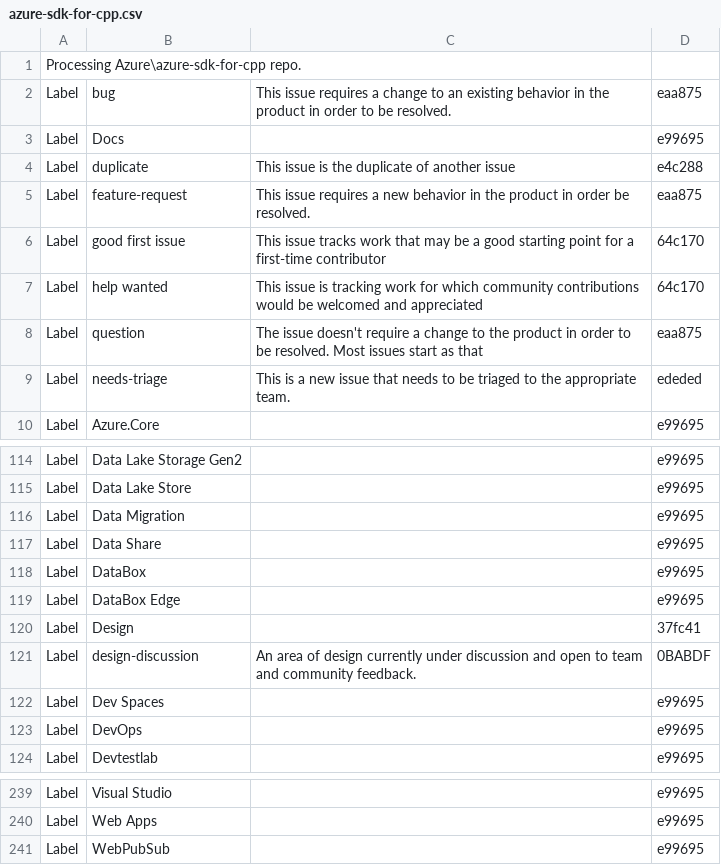
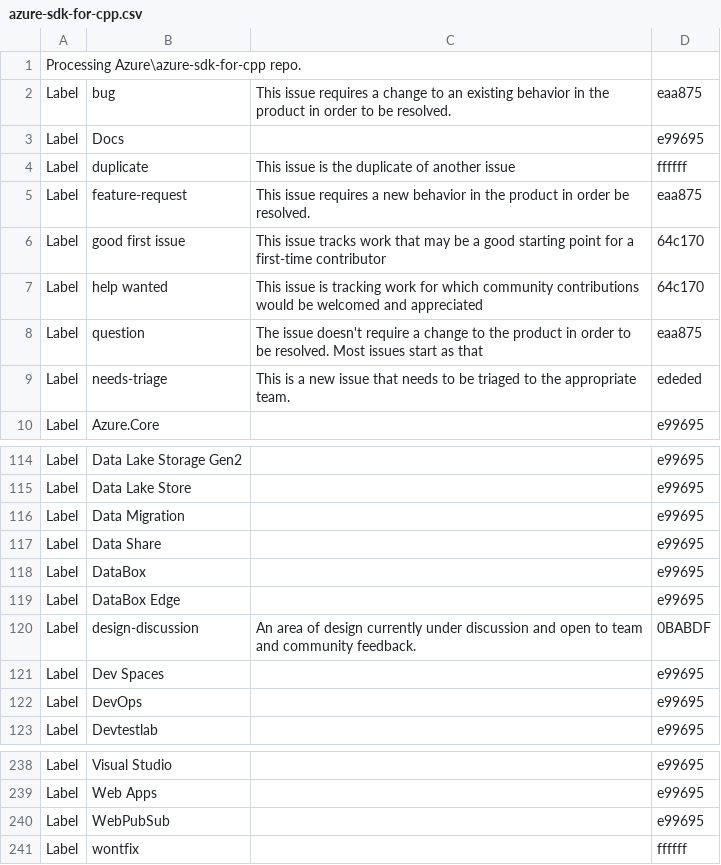
Before and after one commit to wanlwanl/wanl-fork-azure-sdk-tools, a CSV file: tools/github-labels/repository-snapshots/azure-sdk-for-cpp.csv, drawn as a sheet; only a part is shown, gaps mark what is left out.

```diff
--- a/tools/github-labels/repository-snapshots/azure-sdk-for-cpp.csv
+++ b/tools/github-labels/repository-snapshots/azure-sdk-for-cpp.csv
@@ -3,3 +3,3 @@ Label,bug,This issue requires a change to an existing behavior in the product in
 Label,Docs,,e99695
-Label,duplicate,This issue is the duplicate of another issue,e4c288
+Label,duplicate,This issue is the duplicate of another issue,ffffff
 Label,feature-request,This issue requires a new behavior in the product in order be resolved.,eaa875
@@ -119,3 +119,2 @@ Label,DataBox,,e99695
 Label,DataBox Edge,,e99695
-Label,Design,,37fc41
 Label,design-discussion,An area of design currently under discussion and open to team and community feedback.,0BABDF
@@ -241 +240,2 @@ Label,Web Apps,,e99695
 Label,WebPubSub,,e99695
+Label,wontfix,,ffffff
```
Also changed, not shown: tools/github-labels/repository-snapshots/autorest.typescript.csv, tools/github-labels/repository-snapshots/azure-sdk-for-c.csv, 20 other files.
